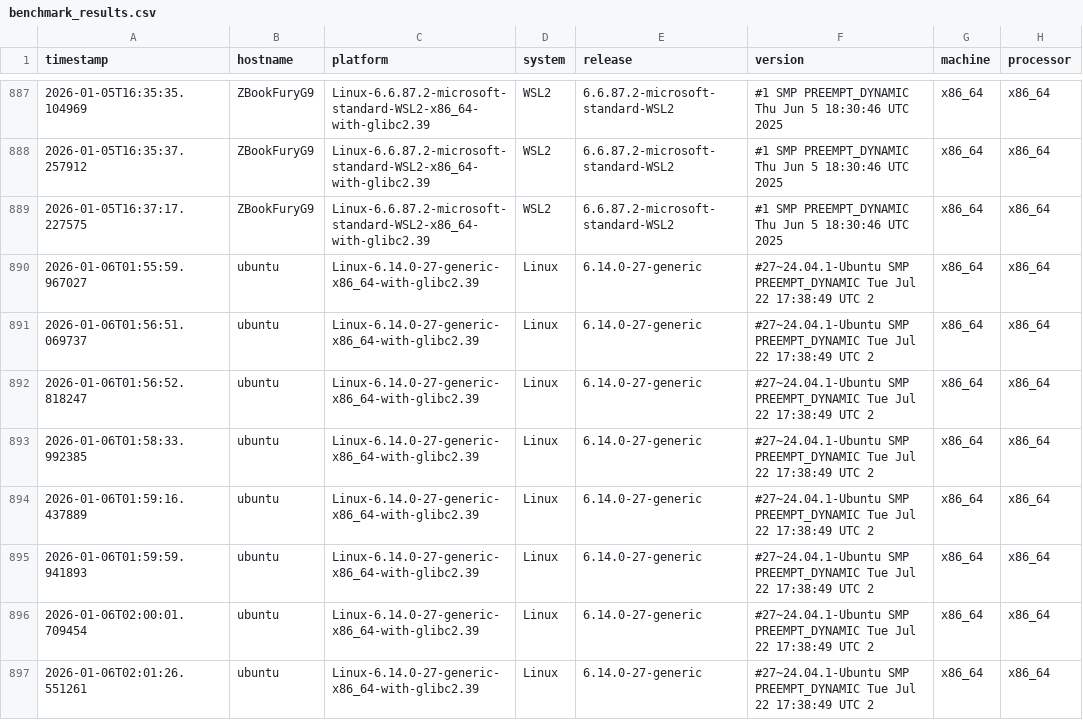
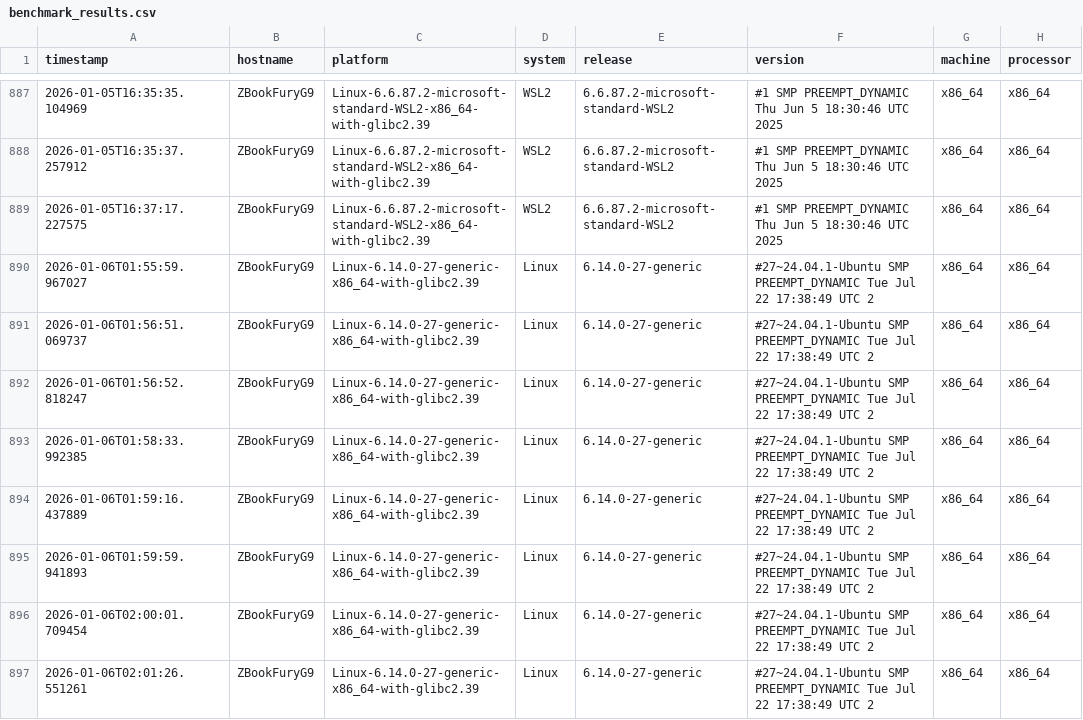
Before and after one commit to lcabrp/data_proc_benchmark, a CSV file: data/benchmark_results.csv, drawn as a sheet; only a part is shown, gaps mark what is left out; the diff names each change by its address in the sheet, - before the commit and + after, or states it on an @@ line.

```diff
--- a/data/benchmark_results.csv
+++ b/data/benchmark_results.csv
-B890:B897 (hostname): ubuntu
+B890:B897 (hostname): ZBookFuryG9
```
Also changed, not shown: 20 other files.
